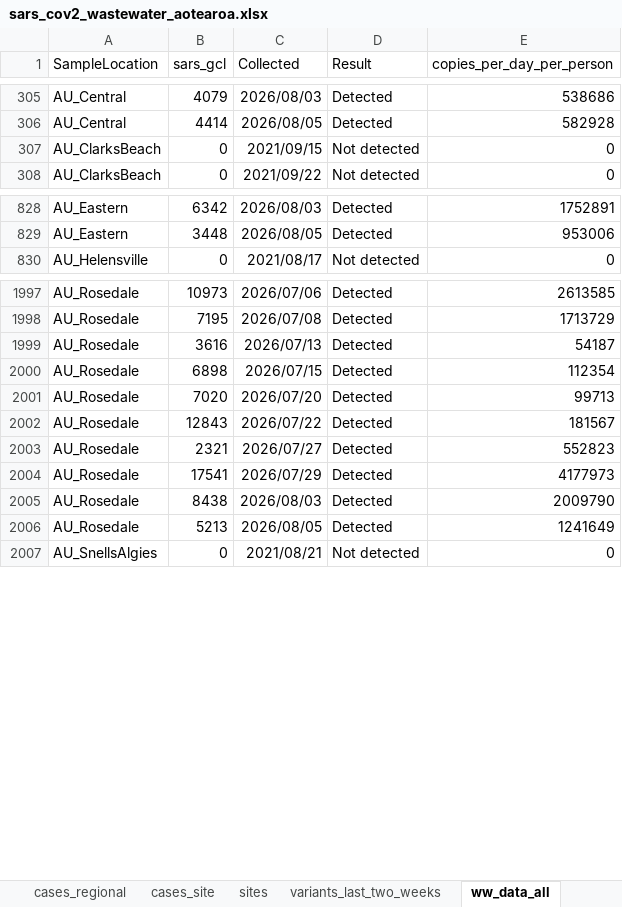
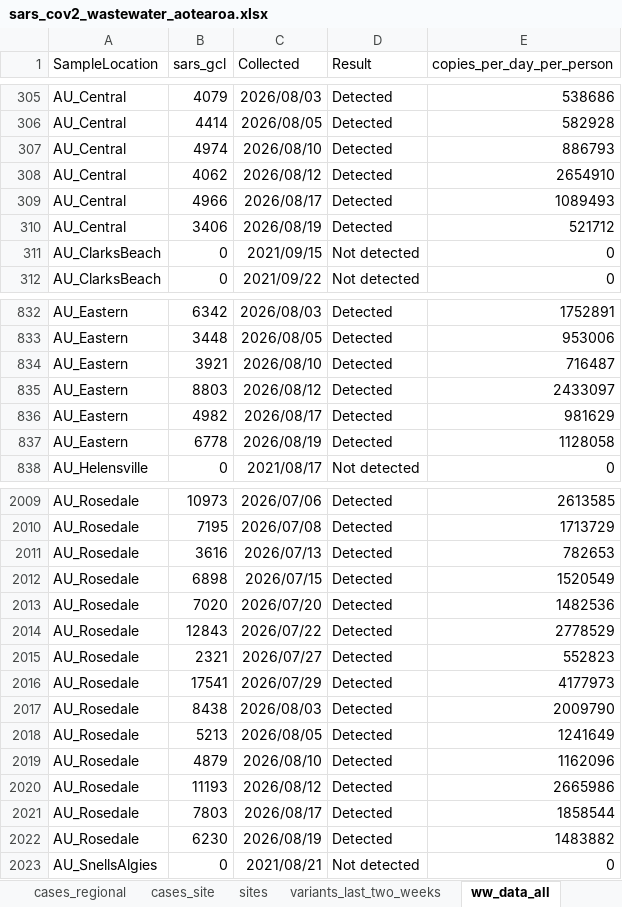
Before and after one commit to ESR-NZ/covid_in_wastewater, an Excel workbook: data/sars_cov2_wastewater_aotearoa.xlsx, sheet ww_data_all, drawn as a sheet; only a part is shown, gaps mark what is left out; values as stored, in another font and other column widths than the file's, no borders; table styles not drawn; addresses are those after the commit; the diff covers the shown part only; the diff names each change by its address in the sheet, - before the commit and + after, or states it on an @@ line.

Commit message:
Data for week ending 23 Aug 2026

```diff
--- a/data/sars_cov2_wastewater_aotearoa.xlsx (sheet ww_data_all)
+++ b/data/sars_cov2_wastewater_aotearoa.xlsx (sheet ww_data_all)
+row 307: AU_Central | 4974 | 2026/08/10 | Detected | 886793
+row 308: AU_Central | 4062 | 2026/08/12 | Detected | 2654910
+row 309: AU_Central | 4966 | 2026/08/17 | Detected | 1089493
+row 310: AU_Central | 3406 | 2026/08/19 | Detected | 521712
+row 834: AU_Eastern | 3921 | 2026/08/10 | Detected | 716487
+row 835: AU_Eastern | 8803 | 2026/08/12 | Detected | 2433097
+row 836: AU_Eastern | 4982 | 2026/08/17 | Detected | 981629
+row 837: AU_Eastern | 6778 | 2026/08/19 | Detected | 1128058
-E2011 (copies_per_day_per_person): 54187
+E2011 (copies_per_day_per_person): 782653
-E2012 (copies_per_day_per_person): 112354
+E2012 (copies_per_day_per_person): 1520549
-E2013 (copies_per_day_per_person): 99713
+E2013 (copies_per_day_per_person): 1482536
-E2014 (copies_per_day_per_person): 181567
+E2014 (copies_per_day_per_person): 2778529
+row 2019: AU_Rosedale | 4879 | 2026/08/10 | Detected | 1162096
+row 2020: AU_Rosedale | 11193 | 2026/08/12 | Detected | 2665986
+row 2021: AU_Rosedale | 7803 | 2026/08/17 | Detected | 1858544
+row 2022: AU_Rosedale | 6230 | 2026/08/19 | Detected | 1483882
```
Also changed, not shown: 36 added rows elsewhere in this sheet, sheet cases_regional, sheet ww_site, sheet cases_site, sheet ww_regional, sheet ww_national, sheet cases_national, 7 other files.
